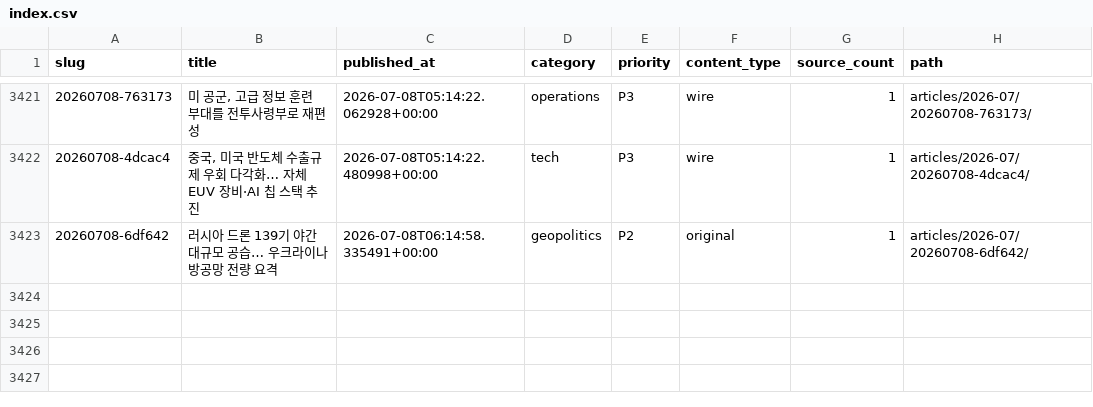
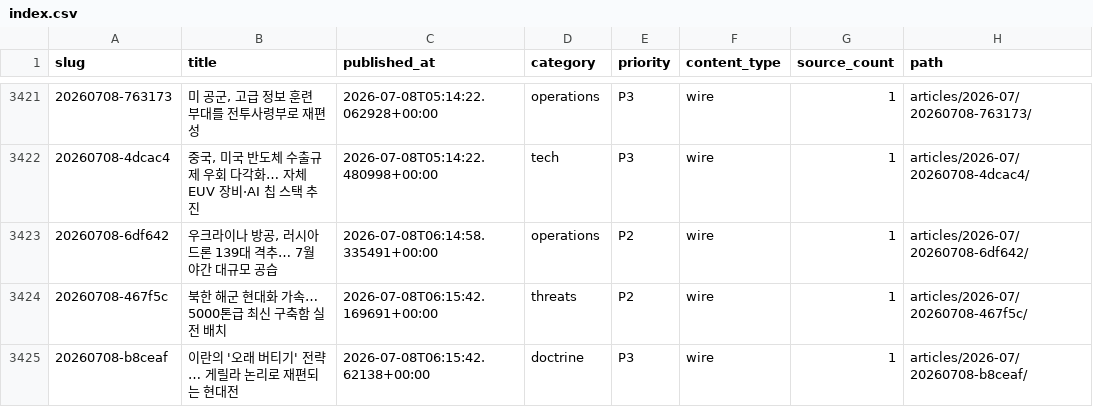
Before and after one commit to CombatSociety/data, a CSV file: index.csv, drawn as a sheet; only a part is shown, gaps mark what is left out.

Commit message:
mirror: 3424 articles + 64 briefs @ 2026-07-08 16:15 KST

```diff
--- a/index.csv
+++ b/index.csv
@@ -3422,2 +3422,4 @@ slug,title,published_at,category,priority,content_type,source_count,path
 20260708-4dcac4,"중국, 미국 반도체 수출규제 우회 다각화… 자체 EUV 장비·AI 칩 스택 추진",2026-07-08T05:14:22.480998+00:00,tech,P3,wire,1,articles/2026-07/20260708-4dcac4/
-20260708-6df642,러시아 드론 139기 야간 대규모 공습… 우크라이나 방공망 전량 요격,2026-07-08T06:14:58.335491+00:00,geopolitics,P2,original,1,articles/2026-07/20260708-6df642/
+20260708-6df642,"우크라이나 방공, 러시아 드론 139대 격추… 7월 야간 대규모 공습",2026-07-08T06:14:58.335491+00:00,operations,P2,wire,1,articles/2026-07/20260708-6df642/
+20260708-467f5c,북한 해군 현대화 가속… 5000톤급 최신 구축함 실전 배치,2026-07-08T06:15:42.169691+00:00,threats,P2,wire,1,articles/2026-07/20260708-467f5c/
+20260708-b8ceaf,이란의 '오래 버티기' 전략… 게릴라 논리로 재편되는 현대전,2026-07-08T06:15:42.62138+00:00,doctrine,P3,wire,1,articles/2026-07/20260708-b8ceaf/
```
Also changed, not shown: 8 other files.
